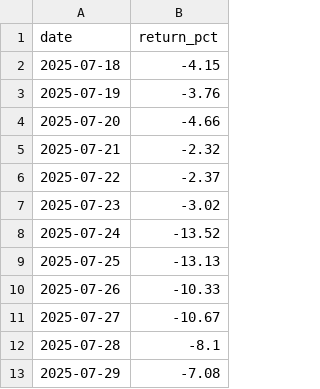
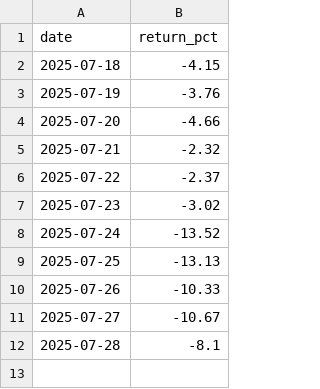
Before and after one commit to tomas-ravalli/automated-crypto-brief, a CSV file: historical_data.csv, drawn as a sheet.

Commit message:
docs: update historical_data.csv

```diff
--- a/historical_data.csv
+++ b/historical_data.csv
@@ -12,2 +12 @@ date,return_pct
 2025-07-28,-8.1
-2025-07-29,-7.08
```
